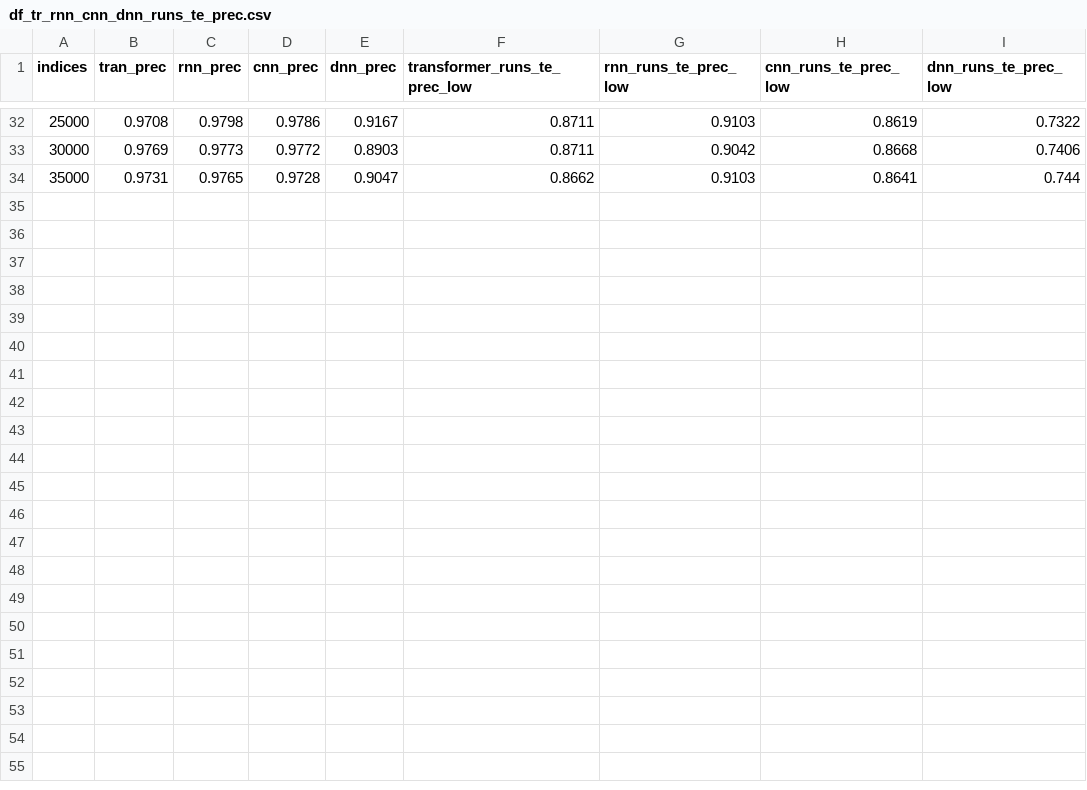
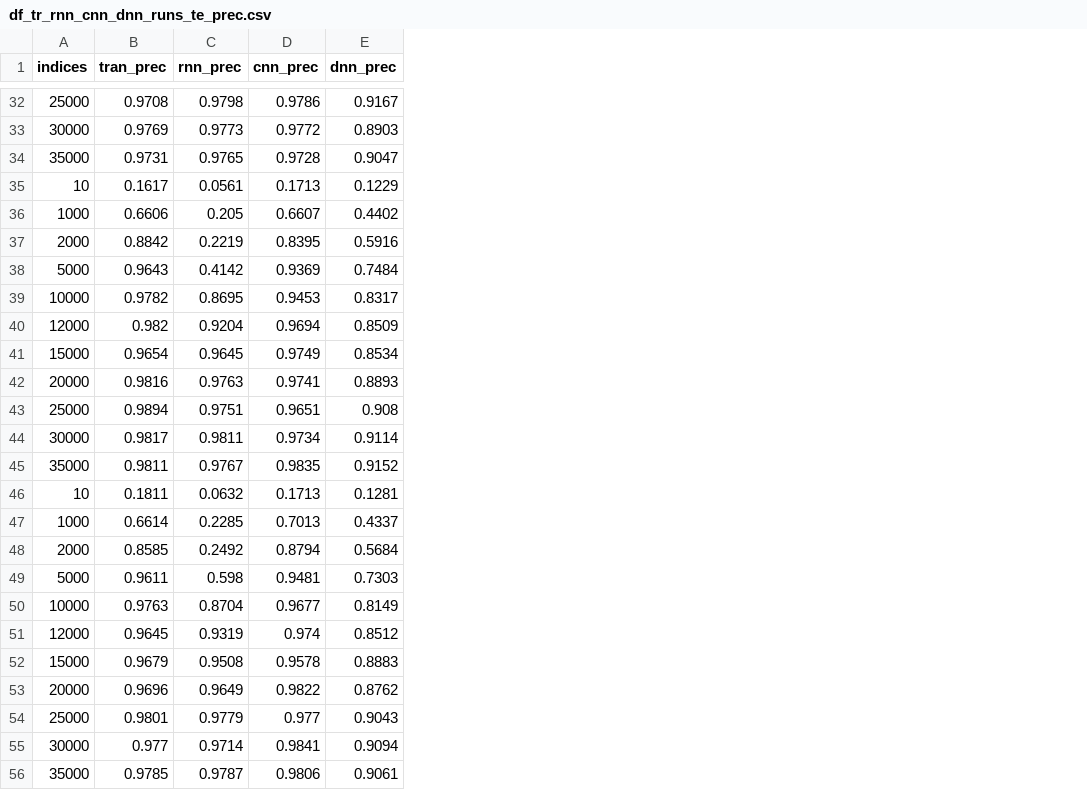
Before and after one commit to anuprulez/galaxy_tool_recommendation_transformers, a CSV file: plots/df_tr_rnn_cnn_dnn_runs_te_prec.csv, drawn as a sheet; only a part is shown, gaps mark what is left out; removed rows and columns are numbered as before the commit, all else as after; the diff names each change by its address in the sheet, - before the commit and + after, or states it on an @@ line.

Commit message:
add plots

```diff
--- a/plots/df_tr_rnn_cnn_dnn_runs_te_prec.csv
+++ b/plots/df_tr_rnn_cnn_dnn_runs_te_prec.csv
-column F (transformer_runs_te_prec_low), rows 32-34: 0.8711 | 0.8711 | 0.8662
-column G (rnn_runs_te_prec_low), rows 32-34: 0.9103 | 0.9042 | 0.9103
-column H (cnn_runs_te_prec_low), rows 32-34: 0.8619 | 0.8668 | 0.8641
-column I (dnn_runs_te_prec_low), rows 32-34: 0.7322 | 0.7406 | 0.744
+row 35: 10 | 0.1617 | 0.0561 | 0.1713 | 0.1229
+row 36: 1000 | 0.6606 | 0.205 | 0.6607 | 0.4402
+row 37: 2000 | 0.8842 | 0.2219 | 0.8395 | 0.5916
+row 38: 5000 | 0.9643 | 0.4142 | 0.9369 | 0.7484
+row 39: 10000 | 0.9782 | 0.8695 | 0.9453 | 0.8317
+row 40: 12000 | 0.982 | 0.9204 | 0.9694 | 0.8509
+row 41: 15000 | 0.9654 | 0.9645 | 0.9749 | 0.8534
+row 42: 20000 | 0.9816 | 0.9763 | 0.9741 | 0.8893
+row 43: 25000 | 0.9894 | 0.9751 | 0.9651 | 0.908
+row 44: 30000 | 0.9817 | 0.9811 | 0.9734 | 0.9114
+row 45: 35000 | 0.9811 | 0.9767 | 0.9835 | 0.9152
+row 46: 10 | 0.1811 | 0.0632 | 0.1713 | 0.1281
+row 47: 1000 | 0.6614 | 0.2285 | 0.7013 | 0.4337
+row 48: 2000 | 0.8585 | 0.2492 | 0.8794 | 0.5684
+row 49: 5000 | 0.9611 | 0.598 | 0.9481 | 0.7303
+row 50: 10000 | 0.9763 | 0.8704 | 0.9677 | 0.8149
+row 51: 12000 | 0.9645 | 0.9319 | 0.974 | 0.8512
+row 52: 15000 | 0.9679 | 0.9508 | 0.9578 | 0.8883
+row 53: 20000 | 0.9696 | 0.9649 | 0.9822 | 0.8762
+row 54: 25000 | 0.9801 | 0.9779 | 0.977 | 0.9043
+row 55: 30000 | 0.977 | 0.9714 | 0.9841 | 0.9094
+row 56: 35000 | 0.9785 | 0.9787 | 0.9806 | 0.9061
```
Also changed, not shown: 5 other files.
